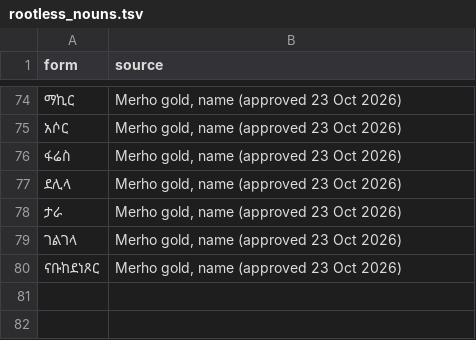
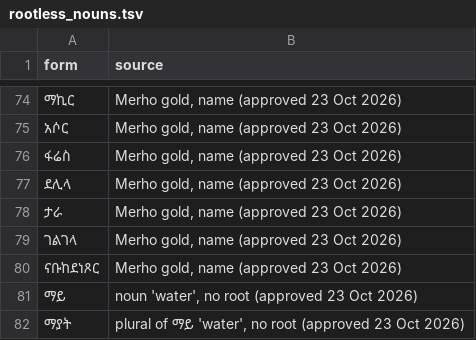
Before and after one commit to Esubaalew/geez-dataset, a TSV file: data/unified/rootless_nouns.tsv, drawn as a sheet; only a part is shown, gaps mark what is left out.

Commit message:
Load ማይ and ማያት as nouns with no root

```diff
--- a/data/unified/rootless_nouns.tsv
+++ b/data/unified/rootless_nouns.tsv
@@ -80 +80,3 @@ form	source
 ናቡከደነጾር	Merho gold, name (approved 23 Oct 2026)
+ማይ	noun 'water', no root (approved 23 Oct 2026)
+ማያት	plural of ማይ 'water', no root (approved 23 Oct 2026)
```
Also changed, not shown: 8 other files.
